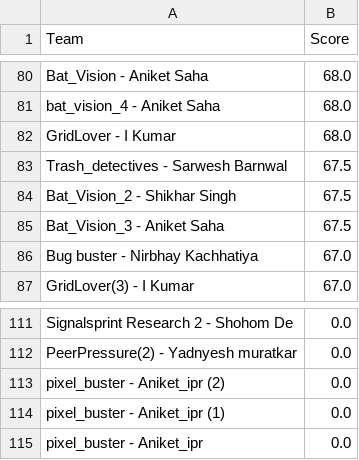
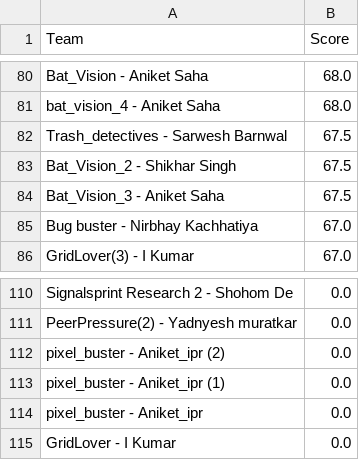
Before and after one commit to Akshat221005/dmc-leaderboard, a CSV file: leaderboard.csv, drawn as a sheet; only a part is shown, gaps mark what is left out.

Commit message:
auto update leaderboard

```diff
--- a/leaderboard.csv
+++ b/leaderboard.csv
@@ -81,3 +81,2 @@ Bat_Vision - Aniket Saha,68.0
 bat_vision_4 - Aniket Saha,68.0
-GridLover - I Kumar,68.0
 Trash_detectives - Sarwesh Barnwal,67.5
@@ -115 +114,2 @@ pixel_buster - Aniket_ipr (1),0.0
 pixel_buster - Aniket_ipr,0.0
+GridLover - I Kumar,0.0
```
Also changed, not shown: 1 other file.
